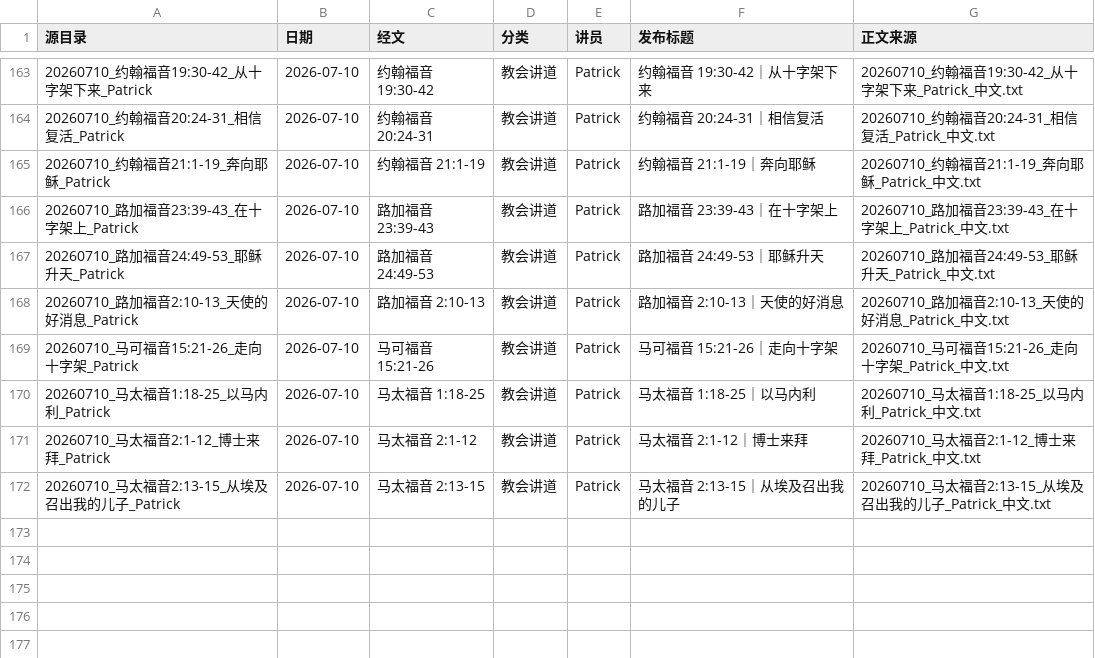
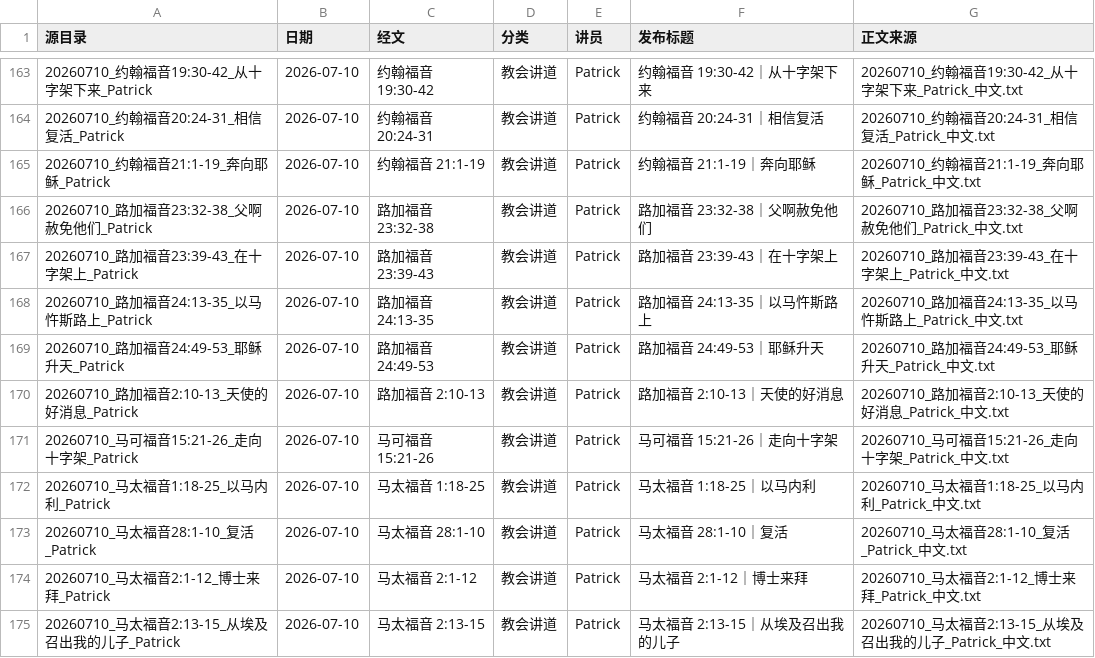
Before and after one commit to Ronnie0229/Ronnie0229.github.io, a CSV file: docs/内容整理报告/讲道文章目录.csv, drawn as a sheet; only a part is shown, gaps mark what is left out; the diff names each change by its address in the sheet, - before the commit and + after, or states it on an @@ line.

```diff
--- a/docs/内容整理报告/讲道文章目录.csv
+++ b/docs/内容整理报告/讲道文章目录.csv
+row 166: 20260710_路加福音23:32-38_父啊赦免他们_Patrick | 2026-07-10 | 路加福音 23:32-38 | 教会讲道 | Patrick | 路加福音 23:32-38｜父啊赦免他们 | 20260710_路加福音23:32-38_父啊赦免他们_Patrick_中文.txt
+row 168: 20260710_路加福音24:13-35_以马忤斯路上_Patrick | 2026-07-10 | 路加福音 24:13-35 | 教会讲道 | Patrick | 路加福音 24:13-35｜以马忤斯路上 | 20260710_路加福音24:13-35_以马忤斯路上_Patrick_中文.txt
+row 173: 20260710_马太福音28:1-10_复活_Patrick | 2026-07-10 | 马太福音 28:1-10 | 教会讲道 | Patrick | 马太福音 28:1-10｜复活 | 20260710_马太福音28:1-10_复活_Patrick_中文.txt
```
Also changed, not shown: docs/内容整理报告/sermon-import-registry.csv, 7 other files.
